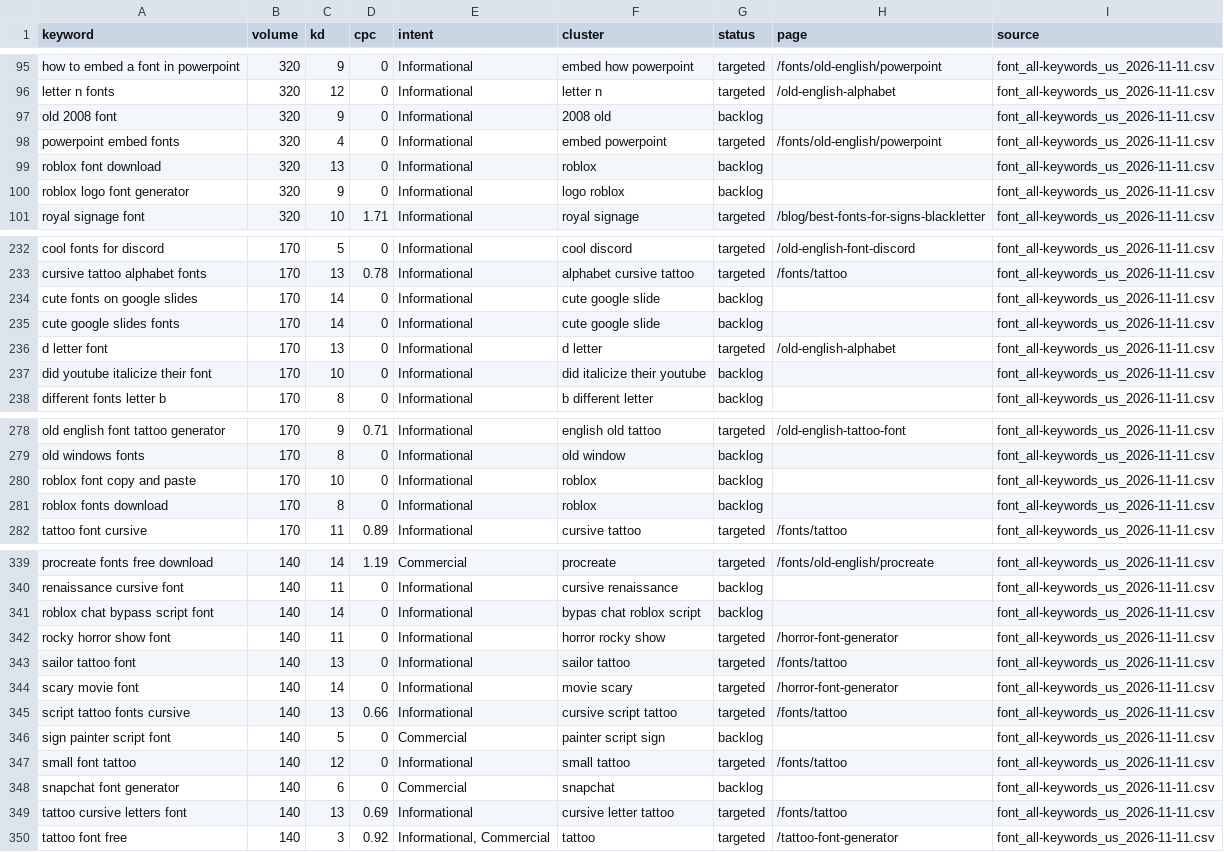
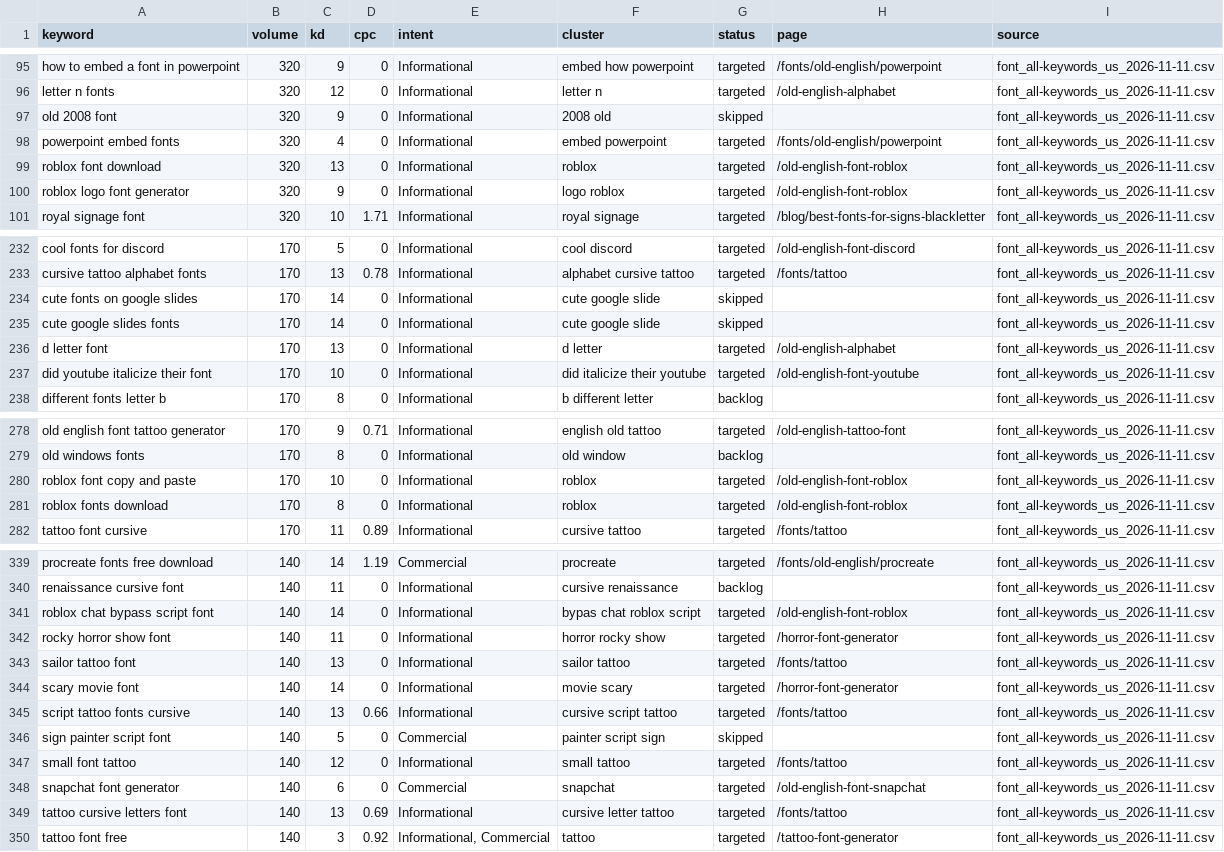
Before and after one commit to shaheertiger/oldenglishfontgenerator, a CSV file: research/backlog.csv, drawn as a sheet; only a part is shown, gaps mark what is left out; the diff covers the shown part only.

```diff
--- a/research/backlog.csv
+++ b/research/backlog.csv
@@ -96,6 +96,6 @@ how to embed a font in powerpoint,320,9,0,Informational,embed how powerpoint,tar
 letter n fonts,320,12,0,Informational,letter n,targeted,/old-english-alphabet,font_all-keywords_us_2026-11-11.csv
-old 2008 font,320,9,0,Informational,2008 old,backlog,,font_all-keywords_us_2026-11-11.csv
+old 2008 font,320,9,0,Informational,2008 old,skipped,,font_all-keywords_us_2026-11-11.csv
 powerpoint embed fonts,320,4,0,Informational,embed powerpoint,targeted,/fonts/old-english/powerpoint,font_all-keywords_us_2026-11-11.csv
-roblox font download,320,13,0,Informational,roblox,backlog,,font_all-keywords_us_2026-11-11.csv
-roblox logo font generator,320,9,0,Informational,logo roblox,backlog,,font_all-keywords_us_2026-11-11.csv
+roblox font download,320,13,0,Informational,roblox,targeted,/old-english-font-roblox,font_all-keywords_us_2026-11-11.csv
+roblox logo font generator,320,9,0,Informational,logo roblox,targeted,/old-english-font-roblox,font_all-keywords_us_2026-11-11.csv
 royal signage font,320,10,1.71,Informational,royal signage,targeted,/blog/best-fonts-for-signs-blackletter,font_all-keywords_us_2026-11-11.csv
@@ -233,6 +233,6 @@ cool fonts for discord,170,5,0,Informational,cool discord,targeted,/old-english-
 cursive tattoo alphabet fonts,170,13,0.78,Informational,alphabet cursive tattoo,targeted,/fonts/tattoo,font_all-keywords_us_2026-11-11.csv
-cute fonts on google slides,170,14,0,Informational,cute google slide,backlog,,font_all-keywords_us_2026-11-11.csv
-cute google slides fonts,170,14,0,Informational,cute google slide,backlog,,font_all-keywords_us_2026-11-11.csv
+cute fonts on google slides,170,14,0,Informational,cute google slide,skipped,,font_all-keywords_us_2026-11-11.csv
+cute google slides fonts,170,14,0,Informational,cute google slide,skipped,,font_all-keywords_us_2026-11-11.csv
 d letter font,170,13,0,Informational,d letter,targeted,/old-english-alphabet,font_all-keywords_us_2026-11-11.csv
-did youtube italicize their font,170,10,0,Informational,did italicize their youtube,backlog,,font_all-keywords_us_2026-11-11.csv
+did youtube italicize their font,170,10,0,Informational,did italicize their youtube,targeted,/old-english-font-youtube,font_all-keywords_us_2026-11-11.csv
 different fonts letter b,170,8,0,Informational,b different letter,backlog,,font_all-keywords_us_2026-11-11.csv
@@ -279,4 +279,4 @@ old english font tattoo generator,170,9,0.71,Informational,english old tattoo,ta
 old windows fonts,170,8,0,Informational,old window,backlog,,font_all-keywords_us_2026-11-11.csv
-roblox font copy and paste,170,10,0,Informational,roblox,backlog,,font_all-keywords_us_2026-11-11.csv
-roblox fonts download,170,8,0,Informational,roblox,backlog,,font_all-keywords_us_2026-11-11.csv
+roblox font copy and paste,170,10,0,Informational,roblox,targeted,/old-english-font-roblox,font_all-keywords_us_2026-11-11.csv
+roblox fonts download,170,8,0,Informational,roblox,targeted,/old-english-font-roblox,font_all-keywords_us_2026-11-11.csv
 tattoo font cursive,170,11,0.89,Informational,cursive tattoo,targeted,/fonts/tattoo,font_all-keywords_us_2026-11-11.csv
@@ -340,3 +340,3 @@ procreate fonts free download,140,14,1.19,Commercial,procreate,targeted,/fonts/o
 renaissance cursive font,140,11,0,Informational,cursive renaissance,backlog,,font_all-keywords_us_2026-11-11.csv
-roblox chat bypass script font,140,14,0,Informational,bypas chat roblox script,backlog,,font_all-keywords_us_2026-11-11.csv
+roblox chat bypass script font,140,14,0,Informational,bypas chat roblox script,targeted,/old-english-font-roblox,font_all-keywords_us_2026-11-11.csv
 rocky horror show font,140,11,0,Informational,horror rocky show,targeted,/horror-font-generator,font_all-keywords_us_2026-11-11.csv
@@ -345,5 +345,5 @@ scary movie font,140,14,0,Informational,movie scary,targeted,/horror-font-genera
 script tattoo fonts cursive,140,13,0.66,Informational,cursive script tattoo,targeted,/fonts/tattoo,font_all-keywords_us_2026-11-11.csv
-sign painter script font,140,5,0,Commercial,painter script sign,backlog,,font_all-keywords_us_2026-11-11.csv
+sign painter script font,140,5,0,Commercial,painter script sign,skipped,,font_all-keywords_us_2026-11-11.csv
 small font tattoo,140,12,0,Informational,small tattoo,targeted,/fonts/tattoo,font_all-keywords_us_2026-11-11.csv
-snapchat font generator,140,6,0,Commercial,snapchat,backlog,,font_all-keywords_us_2026-11-11.csv
+snapchat font generator,140,6,0,Commercial,snapchat,targeted,/old-english-font-snapchat,font_all-keywords_us_2026-11-11.csv
 tattoo cursive letters font,140,13,0.69,Informational,cursive letter tattoo,targeted,/fonts/tattoo,font_all-keywords_us_2026-11-11.csv
```
Also changed, not shown: 87 edited cells elsewhere in this file, 7 other files.
